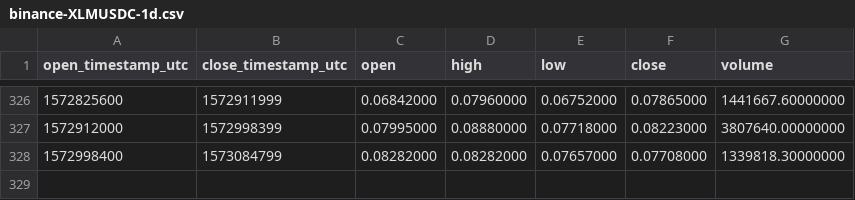
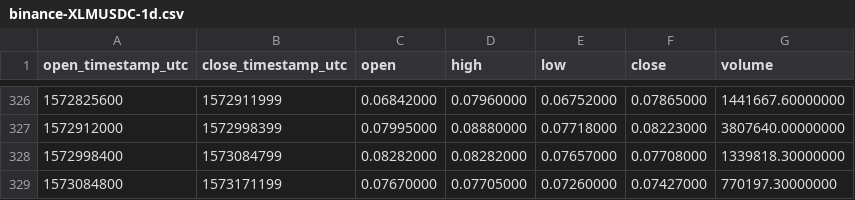
Before and after one commit to cryptobigbro/binance-XLMUSDC, a CSV file: binance-XLMUSDC-1d.csv, drawn as a sheet; only a part is shown, gaps mark what is left out.

```diff
--- a/binance-XLMUSDC-1d.csv
+++ b/binance-XLMUSDC-1d.csv
@@ -328 +328,2 @@ open_timestamp_utc,close_timestamp_utc,open,high,low,close,volume
 1572998400,1573084799,0.08282000,0.08282000,0.07657000,0.07708000,1339818.30000000
+1573084800,1573171199,0.07670000,0.07705000,0.07260000,0.07427000,770197.30000000
```
Also changed, not shown: binance-XLMUSDC-1h.csv.
